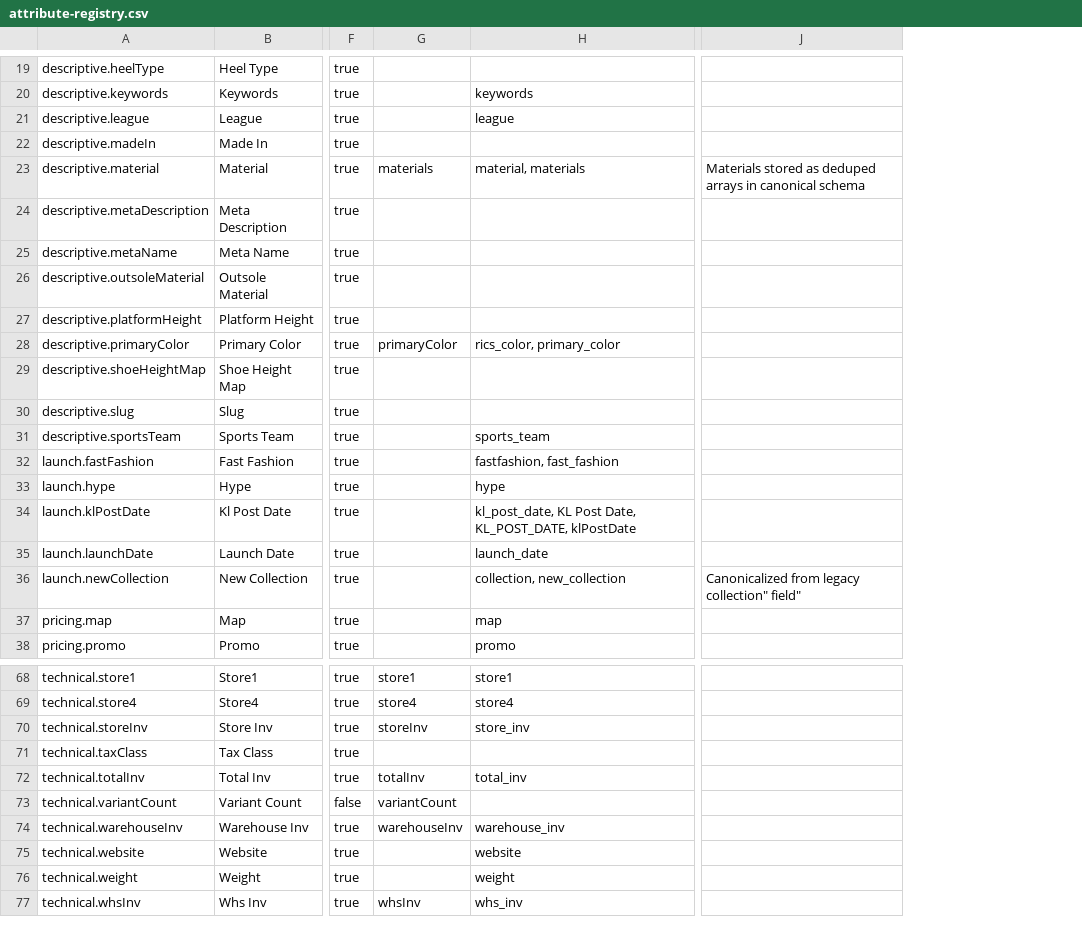
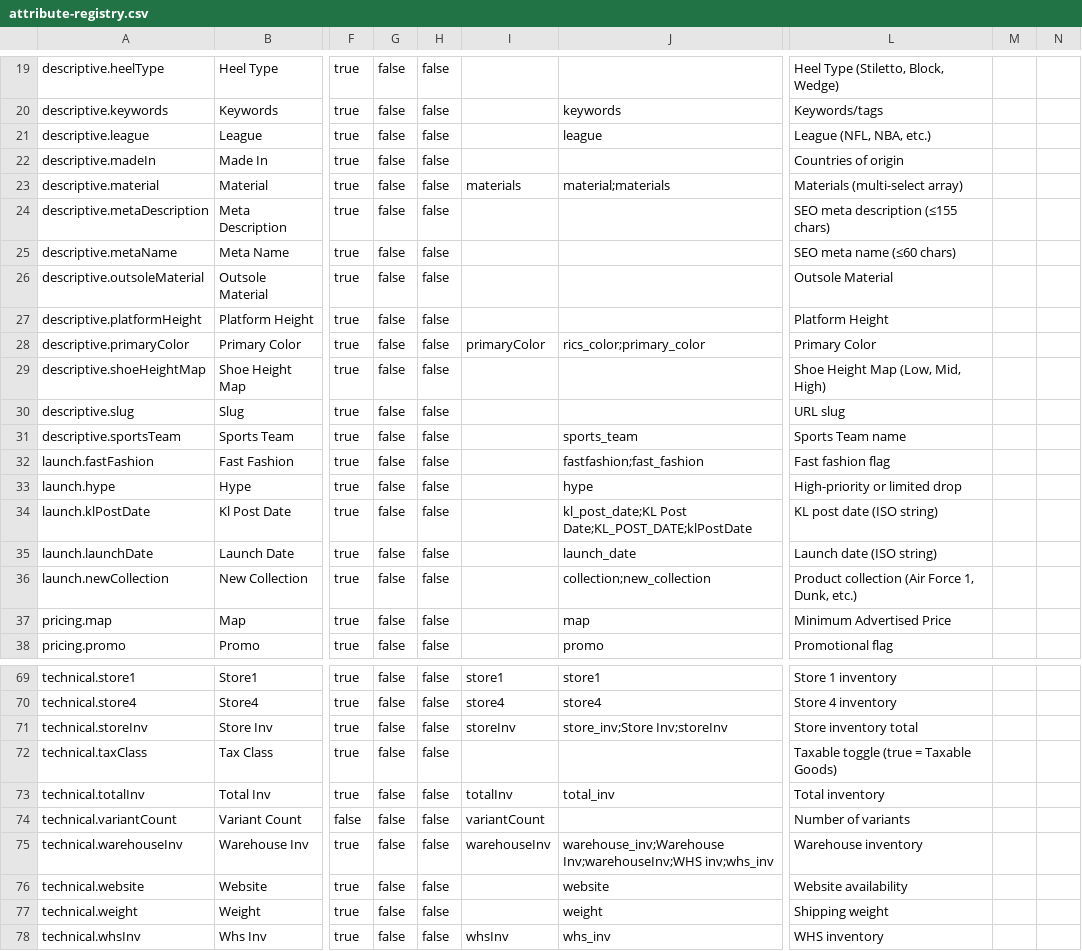
Before and after one commit to twgallo13/ROPI-V2.1, a CSV file: scripts/attribute-registry.csv, drawn as a sheet; only a part is shown, gaps mark what is left out; removed rows and columns are numbered as before the commit, all else as after; the diff covers the shown part only; the diff names each change by its address in the sheet, - before the commit and + after, or states it on an @@ line.

Commit message:
v2.3: registry: add requiredForExport & importRequired per Theo attribute table; ensure variantCount non-importable

```diff
--- a/scripts/attribute-registry.csv
+++ b/scripts/attribute-registry.csv
+column G, rows 19-38: all false; rows 69-78: all false
+column H, rows 19-38: all false; rows 69-78: all false
-column J, rows 23-36: Materials stored as deduped arrays in canonical schema |  |  |  |  |  |  |  |  |  |  |  |  | Canonicalized from legacy collection" field"
+column L, rows 19-38: Heel Type (Stiletto, Block, Wedge) | Keywords/tags | League (NFL, NBA, etc.) | Countries of origin | Materials (multi-select array) | SEO meta description (≤155 chars) | SEO meta name (≤60 chars) | Outsole Material | Platform Height | Primary Color | Shoe Height Map (Low, Mid, High) | URL slug | Sports Team name | Fast fashion flag | High-priority or limited drop | KL post date (ISO string) | Launch date (ISO string) | Product collection (Air Force 1, Dunk, etc.) | Minimum Advertised Price | Promotional flag; rows 69-78: Store 1 inventory | Store 4 inventory | Store inventory total | Taxable toggle (true = Taxable Goods) | Total inventory | Number of variants | Warehouse inventory | Website availability | Shipping weight | WHS inventory
+column M, empty
+column N, empty
-J23: material, materials
+J23: material;materials
-J28: rics_color, primary_color
+J28: rics_color;primary_color
-J32: fastfashion, fast_fashion
+J32: fastfashion;fast_fashion
-J34: kl_post_date, KL Post Date, KL_POST_DATE, klPostDate
+J34: kl_post_date;KL Post Date;KL_POST_DATE;klPostDate
-J36: collection, new_collection
+J36: collection;new_collection
-J71: store_inv
+J71: store_inv;Store Inv;storeInv
-J75: warehouse_inv
+J75: warehouse_inv;Warehouse Inv;warehouseInv;WHS inv;whs_inv
```
Also changed, not shown: 1 added row and 9 edited cells elsewhere in this file, 3 other files.
